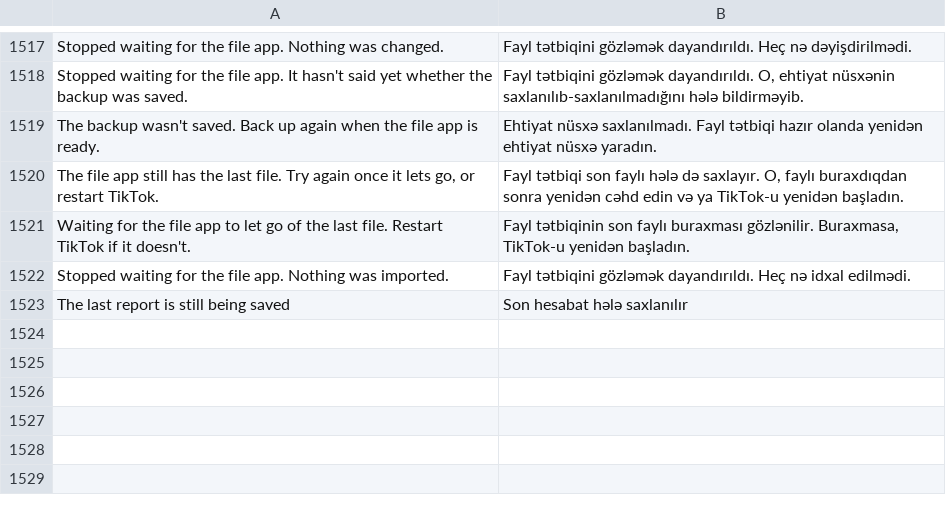
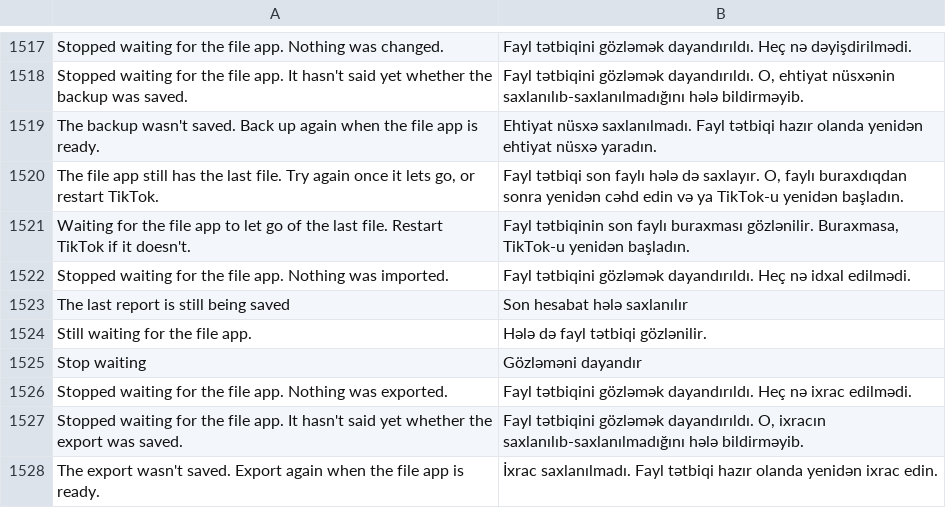
Before and after one commit to SA-SUJON/HushFeed, a TSV file: extensions/tiktok/src/main/l10n/az.tsv, drawn as a sheet; only a part is shown, gaps mark what is left out; the diff names each change by its address in the sheet, - before the commit and + after, or states it on an @@ line.

```diff
--- a/extensions/tiktok/src/main/l10n/az.tsv
+++ b/extensions/tiktok/src/main/l10n/az.tsv
+row 1524: Still waiting for the file app. | Hələ də fayl tətbiqi gözlənilir.
+row 1525: Stop waiting | Gözləməni dayandır
+row 1526: Stopped waiting for the file app. Nothing was exported. | Fayl tətbiqini gözləmək dayandırıldı. Heç nə ixrac edilmədi.
+row 1527: Stopped waiting for the file app. It hasn't said yet whether the export was saved. | Fayl tətbiqini gözləmək dayandırıldı. O, ixracın saxlanılıb-saxlanılmadığını hələ bildirməyib.
+row 1528: The export wasn't saved. Export again when the file app is ready. | İxrac saxlanılmadı. Fayl tətbiqi hazır olanda yenidən ixrac edin.
```
Also changed, not shown: extensions/tiktok/src/main/l10n/de.tsv, extensions/tiktok/src/main/l10n/es.tsv, 14 other files.
